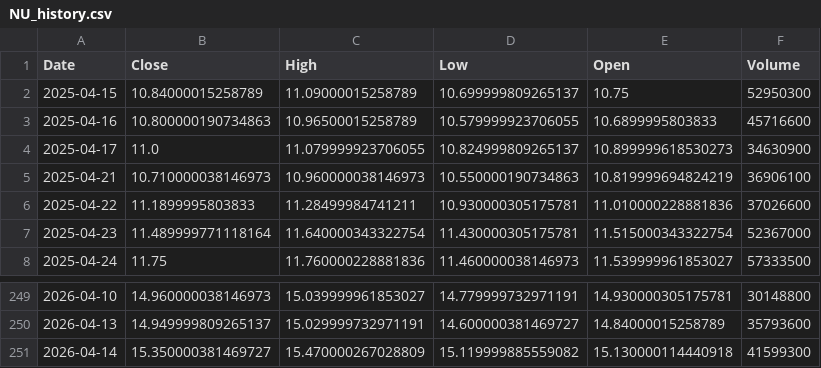
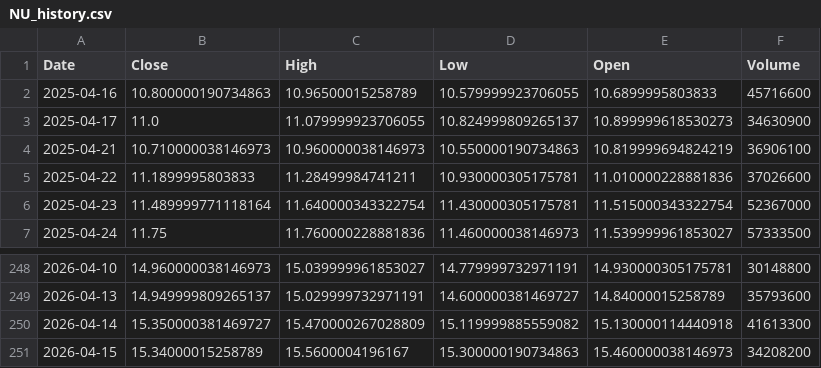
Before and after one commit to junsystemtrade/stock-signal-bot, a CSV file: NU_history.csv, drawn as a sheet; only a part is shown, gaps mark what is left out.

```diff
--- a/NU_history.csv
+++ b/NU_history.csv
@@ -1,3 +1,2 @@
 Date,Close,High,Low,Open,Volume
-2025-04-15,10.84000015258789,11.09000015258789,10.699999809265137,10.75,52950300
 2025-04-16,10.800000190734863,10.96500015258789,10.579999923706055,10.6899995803833,45716600
@@ -250,2 +249,3 @@ Date,Close,High,Low,Open,Volume
 2026-04-13,14.949999809265137,15.029999732971191,14.600000381469727,14.84000015258789,35793600
-2026-04-14,15.350000381469727,15.470000267028809,15.119999885559082,15.130000114440918,41599300
+2026-04-14,15.350000381469727,15.470000267028809,15.119999885559082,15.130000114440918,41613300
+2026-04-15,15.34000015258789,15.5600004196167,15.300000190734863,15.460000038146973,34208200
```
Also changed, not shown: JMIA_history.csv.
